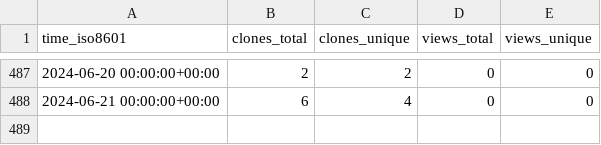
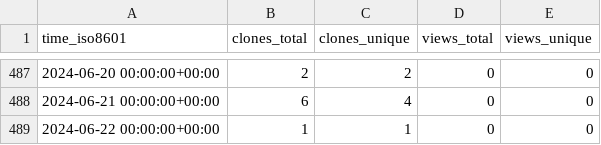
Before and after one commit to EarthSciML/Aerosol.jl, a CSV file: EarthSciML/Aerosol.jl/ghrs-data/views_clones_aggregate.csv, drawn as a sheet; only a part is shown, gaps mark what is left out; the diff names each change by its address in the sheet, - before the commit and + after, or states it on an @@ line.

```diff
--- a/EarthSciML/Aerosol.jl/ghrs-data/views_clones_aggregate.csv
+++ b/EarthSciML/Aerosol.jl/ghrs-data/views_clones_aggregate.csv
+row 489: 2024-06-22 00:00:00+00:00 | 1 | 1 | 0 | 0
```
Also changed, not shown: 1 other file.
